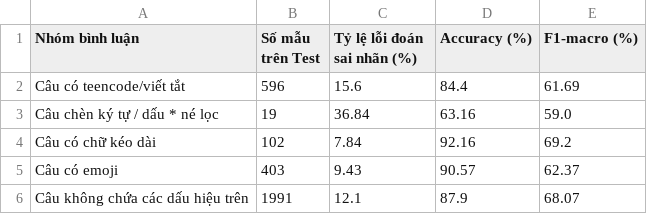
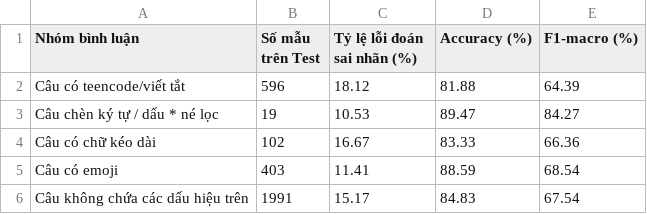
Before and after one commit to dtc245160044-code/final-SIC, a CSV file: outputs/phan_tich_nhieu_dac_biet.csv, drawn as a sheet.

```diff
--- a/outputs/phan_tich_nhieu_dac_biet.csv
+++ b/outputs/phan_tich_nhieu_dac_biet.csv
@@ -1,6 +1,6 @@
 Nhóm bình luận,Số mẫu trên Test,Tỷ lệ lỗi đoán sai nhãn (%),Accuracy (%),F1-macro (%)
-Câu có teencode/viết tắt,596,15.6,84.4,61.69
-Câu chèn ký tự / dấu * né lọc,19,36.84,63.16,59.0
-Câu có chữ kéo dài,102,7.84,92.16,69.2
-Câu có emoji,403,9.43,90.57,62.37
-Câu không chứa các dấu hiệu trên,1991,12.1,87.9,68.07
+Câu có teencode/viết tắt,596,18.12,81.88,64.39
+Câu chèn ký tự / dấu * né lọc,19,10.53,89.47,84.27
+Câu có chữ kéo dài,102,16.67,83.33,66.36
+Câu có emoji,403,11.41,88.59,68.54
+Câu không chứa các dấu hiệu trên,1991,15.17,84.83,67.54
```
Also changed, not shown: outputs/bang_so_sanh_mo_hinh.csv, outputs/phan_tich_do_dai_cau.csv, 21 other files.
